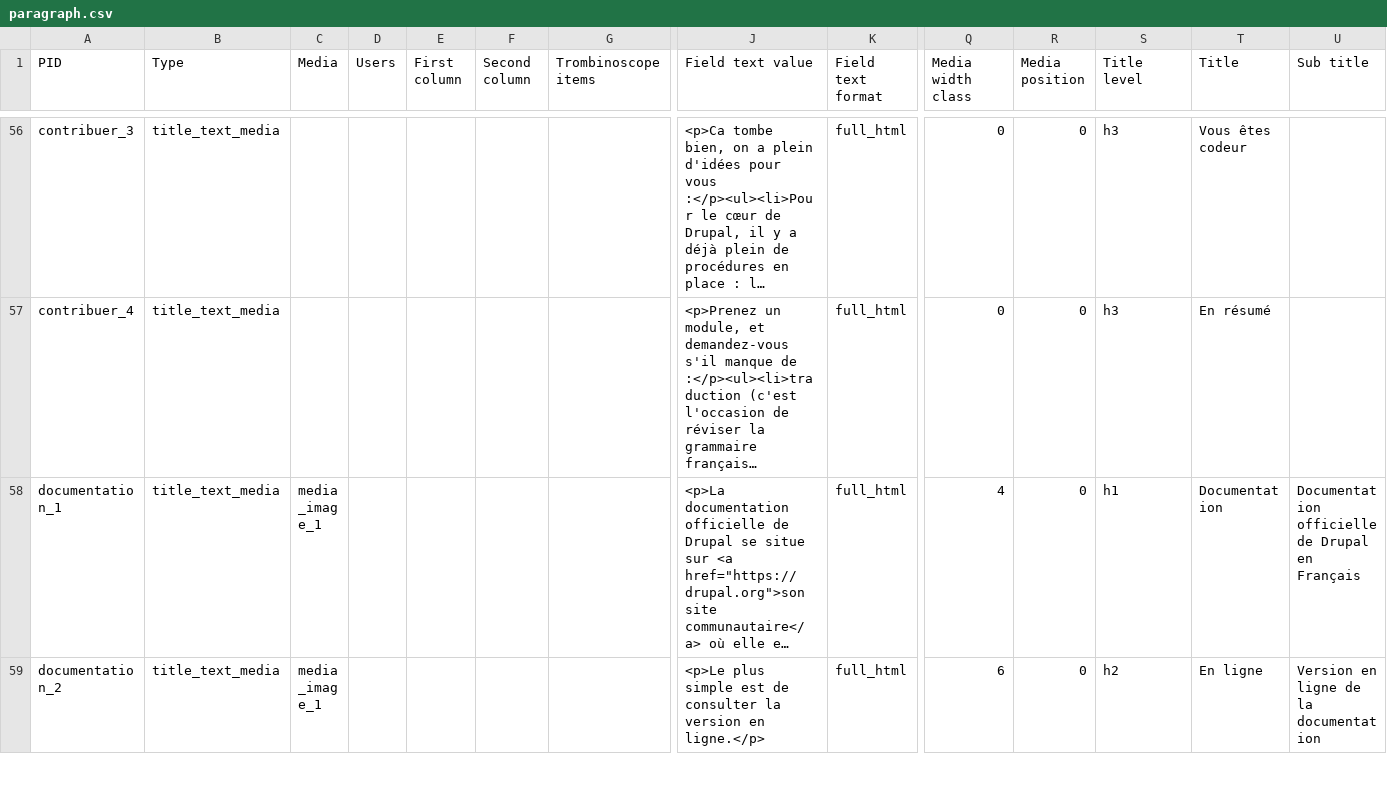
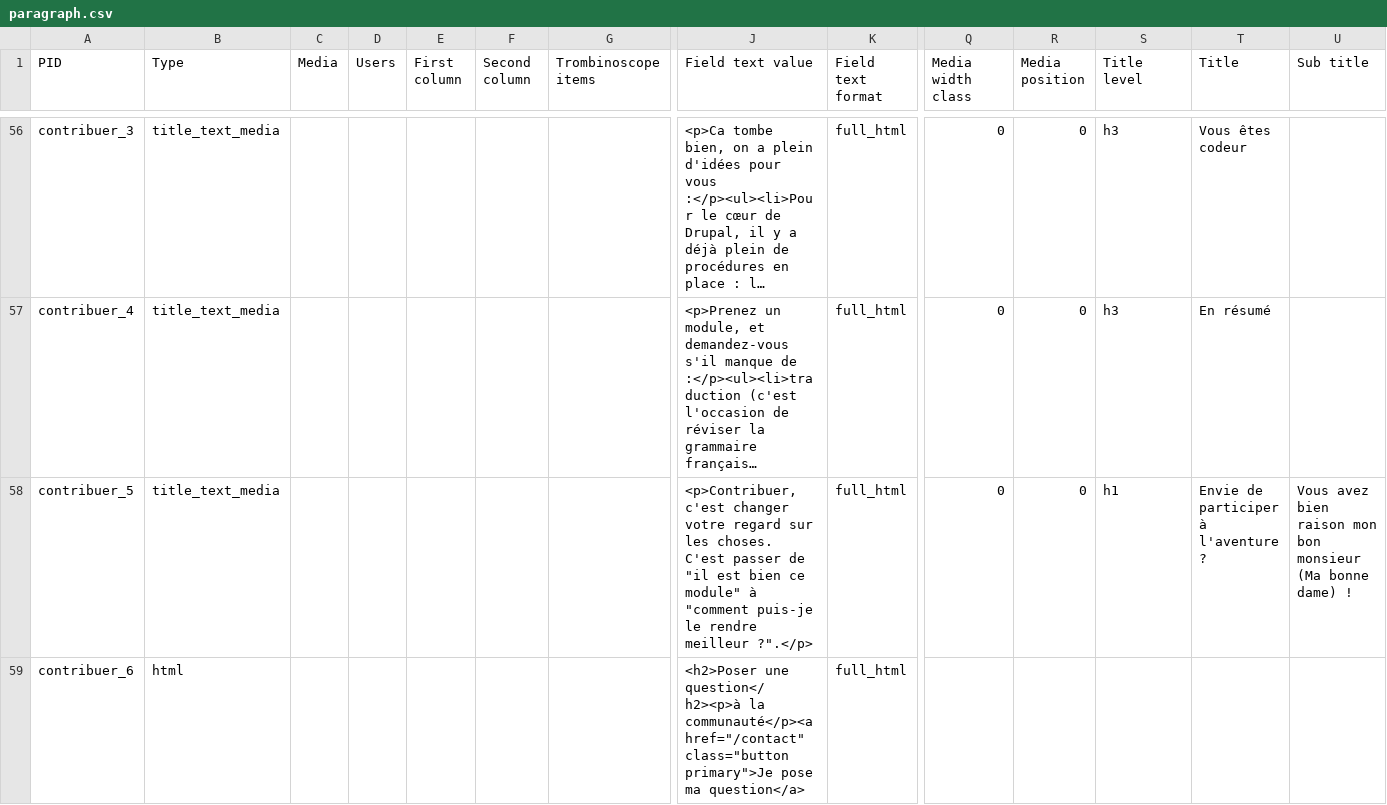
Before and after one commit to Drupal-FR/site-drupalfr, a CSV file: www/modules/custom/drupalfr_migrate/migrations/data/paragraph.csv, drawn as a sheet; only a part is shown, gaps mark what is left out; the shorter side is filled out with more unchanged rows; long unchanged cells end in …; rows hold the shown columns only; the diff covers the shown part only; the diff names each change by its address in the sheet, - before the commit and + after, or states it on an @@ line.

```diff
--- a/www/modules/custom/drupalfr_migrate/migrations/data/paragraph.csv
+++ b/www/modules/custom/drupalfr_migrate/migrations/data/paragraph.csv
+row 58: contribuer_5 | title_text_media |  |  |  |  |  | <p>Contribuer, c'est changer votre regard sur les choses. C'est passer de "il est bien ce module" à "comment puis-je le rendre meilleur ?".</p> | full_html | 0 | 0 | h1 | Envie de participer à l'aventure ? | Vous avez bien raison mon bon monsieur (Ma bonne dame) !
+row 59: contribuer_6 | html |  |  |  |  |  | <h2>Poser une question</h2><p>à la communauté</p><a href="/contact" class="button primary">Je pose ma question</a> | full_html
```
Also changed, not shown: 2 added rows and 1 edited cell elsewhere in this file, www/modules/custom/drupalfr_migrate/migrations/data/basic_block.csv, www/modules/custom/drupalfr_migrate/migrations/data/page.csv, 7 other files.
